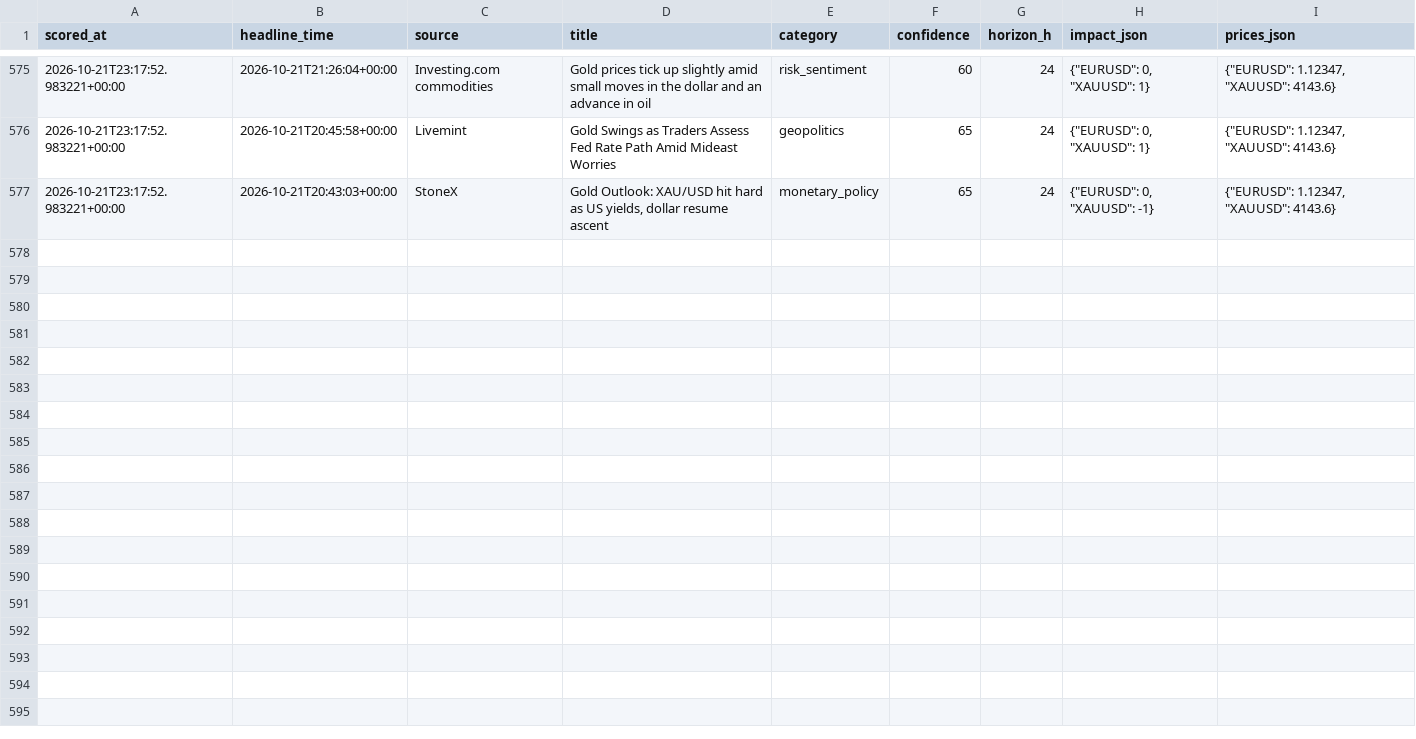
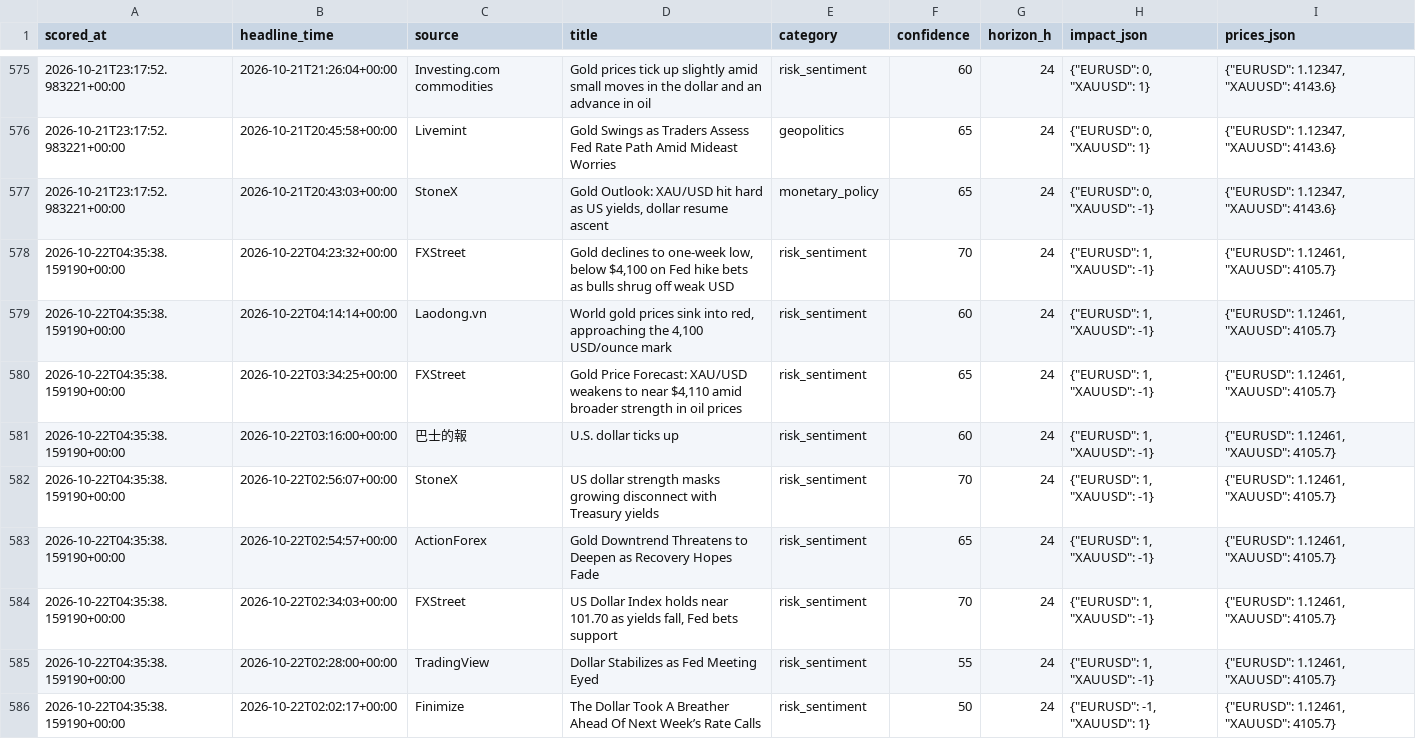
Before and after one commit to sobhansbp/Trade-, a CSV file: journal/news_scores.csv, drawn as a sheet; only a part is shown, gaps mark what is left out.

```diff
--- a/journal/news_scores.csv
+++ b/journal/news_scores.csv
@@ -577 +577,10 @@ scored_at,headline_time,source,title,category,confidence,horizon_h,impact_json,p
 2026-10-21T23:17:52.983221+00:00,2026-10-21T20:43:03+00:00,StoneX,"Gold Outlook: XAU/USD hit hard as US yields, dollar resume ascent",monetary_policy,65,24,"{""EURUSD"": 0, ""XAUUSD"": -1}","{""EURUSD"": 1.12347, ""XAUUSD"": 4143.6}"
+2026-10-22T04:35:38.159190+00:00,2026-10-22T04:23:32+00:00,FXStreet,"Gold declines to one-week low, below $4,100 on Fed hike bets as bulls shrug off weak USD",risk_sentiment,70,24,"{""EURUSD"": 1, ""XAUUSD"": -1}","{""EURUSD"": 1.12461, ""XAUUSD"": 4105.7}"
+2026-10-22T04:35:38.159190+00:00,2026-10-22T04:14:14+00:00,Laodong.vn,"World gold prices sink into red, approaching the 4,100 USD/ounce mark",risk_sentiment,60,24,"{""EURUSD"": 1, ""XAUUSD"": -1}","{""EURUSD"": 1.12461, ""XAUUSD"": 4105.7}"
+2026-10-22T04:35:38.159190+00:00,2026-10-22T03:34:25+00:00,FXStreet,"Gold Price Forecast: XAU/USD weakens to near $4,110 amid broader strength in oil prices",risk_sentiment,65,24,"{""EURUSD"": 1, ""XAUUSD"": -1}","{""EURUSD"": 1.12461, ""XAUUSD"": 4105.7}"
+2026-10-22T04:35:38.159190+00:00,2026-10-22T03:16:00+00:00,巴士的報,U.S. dollar ticks up,risk_sentiment,60,24,"{""EURUSD"": 1, ""XAUUSD"": -1}","{""EURUSD"": 1.12461, ""XAUUSD"": 4105.7}"
+2026-10-22T04:35:38.159190+00:00,2026-10-22T02:56:07+00:00,StoneX,US dollar strength masks growing disconnect with Treasury yields,risk_sentiment,70,24,"{""EURUSD"": 1, ""XAUUSD"": -1}","{""EURUSD"": 1.12461, ""XAUUSD"": 4105.7}"
+2026-10-22T04:35:38.159190+00:00,2026-10-22T02:54:57+00:00,ActionForex,Gold Downtrend Threatens to Deepen as Recovery Hopes Fade,risk_sentiment,65,24,"{""EURUSD"": 1, ""XAUUSD"": -1}","{""EURUSD"": 1.12461, ""XAUUSD"": 4105.7}"
+2026-10-22T04:35:38.159190+00:00,2026-10-22T02:34:03+00:00,FXStreet,"US Dollar Index holds near 101.70 as yields fall, Fed bets support",risk_sentiment,70,24,"{""EURUSD"": 1, ""XAUUSD"": -1}","{""EURUSD"": 1.12461, ""XAUUSD"": 4105.7}"
+2026-10-22T04:35:38.159190+00:00,2026-10-22T02:28:00+00:00,TradingView,Dollar Stabilizes as Fed Meeting Eyed,risk_sentiment,55,24,"{""EURUSD"": 1, ""XAUUSD"": -1}","{""EURUSD"": 1.12461, ""XAUUSD"": 4105.7}"
+2026-10-22T04:35:38.159190+00:00,2026-10-22T02:02:17+00:00,Finimize,The Dollar Took A Breather Ahead Of Next Week’s Rate Calls,risk_sentiment,50,24,"{""EURUSD"": -1, ""XAUUSD"": 1}","{""EURUSD"": 1.12461, ""XAUUSD"": 4105.7}"
```
Also changed, not shown: journal/paper_equity.csv, journal/signals.csv, 3 other files.
